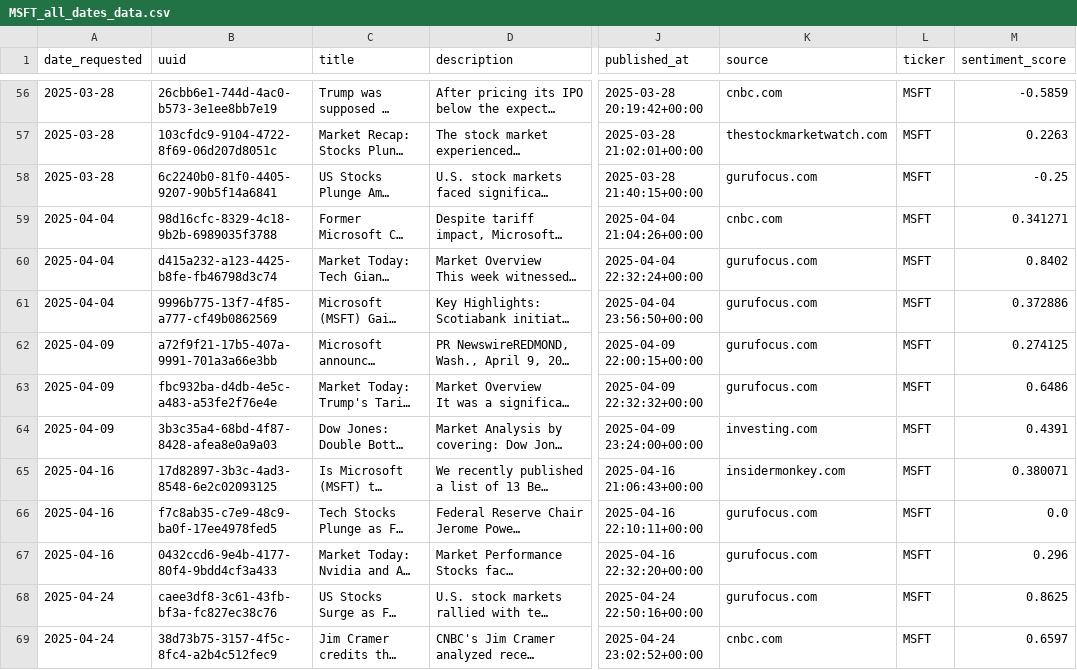
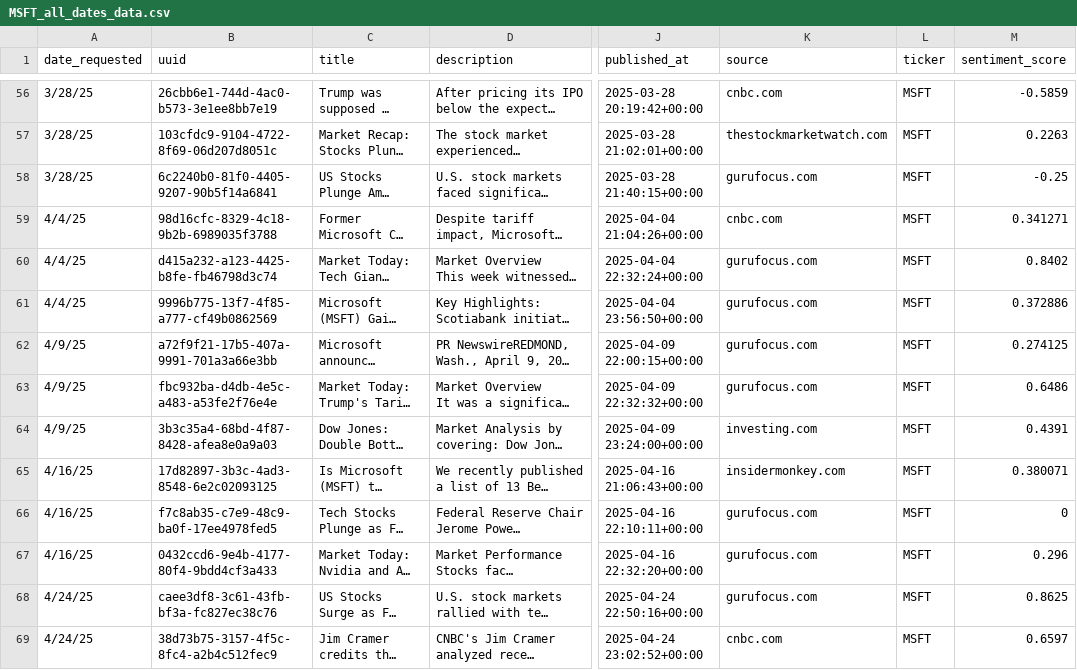
Before and after one commit to DhruvDarbha/Tickr, a CSV file: MSFT_all_dates_data.csv, drawn as a sheet; only a part is shown, gaps mark what is left out; long unchanged cells end in …; the diff covers the shown part only; the diff names each change by its address in the sheet, - before the commit and + after, or states it on an @@ line.

```diff
--- a/MSFT_all_dates_data.csv
+++ b/MSFT_all_dates_data.csv
-A56:A58 (date_requested): 2025-03-28
+A56:A58 (date_requested): 3/28/25
-A59:A61 (date_requested): 2025-04-04
+A59:A61 (date_requested): 4/4/25
-A62:A64 (date_requested): 2025-04-09
+A62:A64 (date_requested): 4/9/25
-A65:A67 (date_requested): 2025-04-16
+A65:A67 (date_requested): 4/16/25
-M66 (sentiment_score): 0.0
+M66 (sentiment_score): 0
-A68:A69 (date_requested): 2025-04-24
+A68:A69 (date_requested): 4/24/25
```
Also changed, not shown: 82 edited cells elsewhere in this file, 2 other files.
